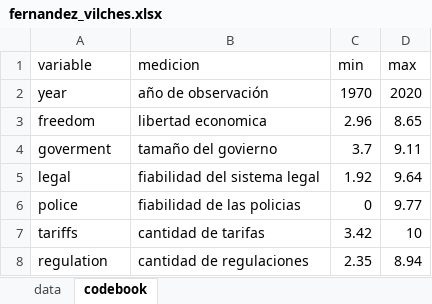
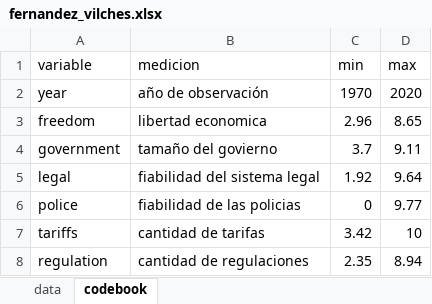
Before and after one commit to kennethbunker/uss, an Excel workbook: estadistica2/data/fernandez_vilches.xlsx, sheet codebook, drawn as a sheet; values as stored, in another font and other column widths than the file's, no borders; the diff names each change by its address in the sheet, - before the commit and + after, or states it on an @@ line.

```diff
--- a/estadistica2/data/fernandez_vilches.xlsx (sheet codebook)
+++ b/estadistica2/data/fernandez_vilches.xlsx (sheet codebook)
-A4 (variable): goverment
+A4 (variable): government
```
Also changed, not shown: sheet data, 2 other files.
